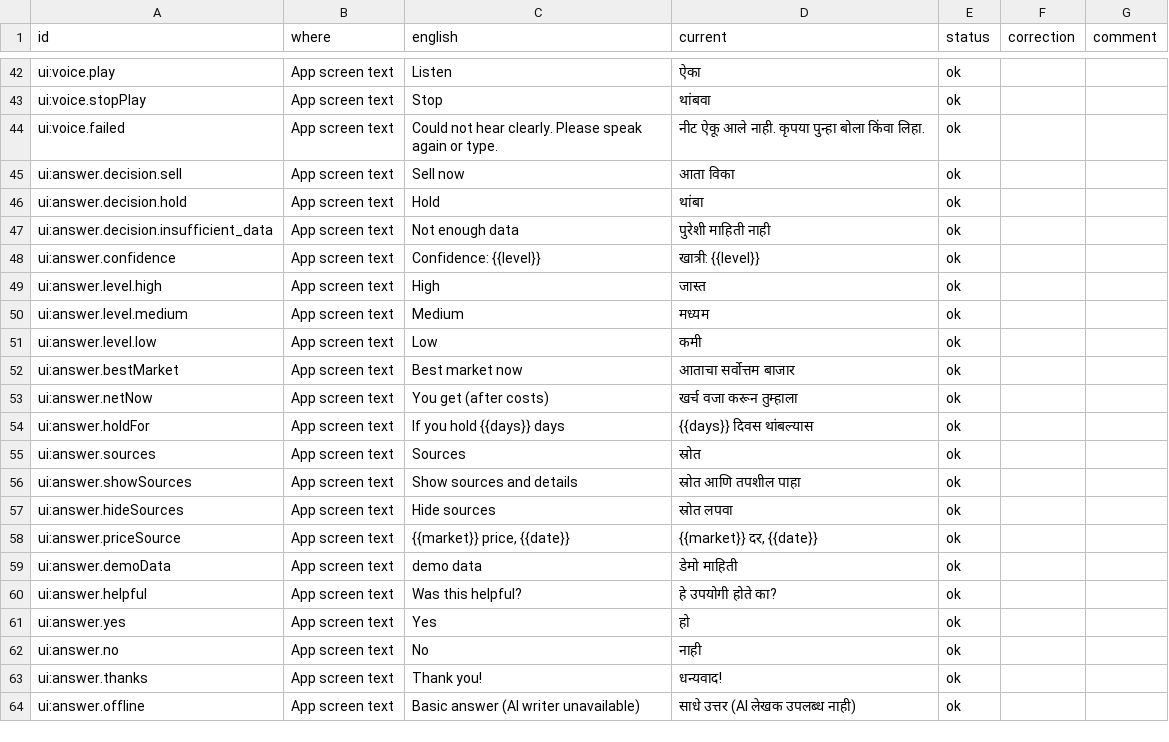
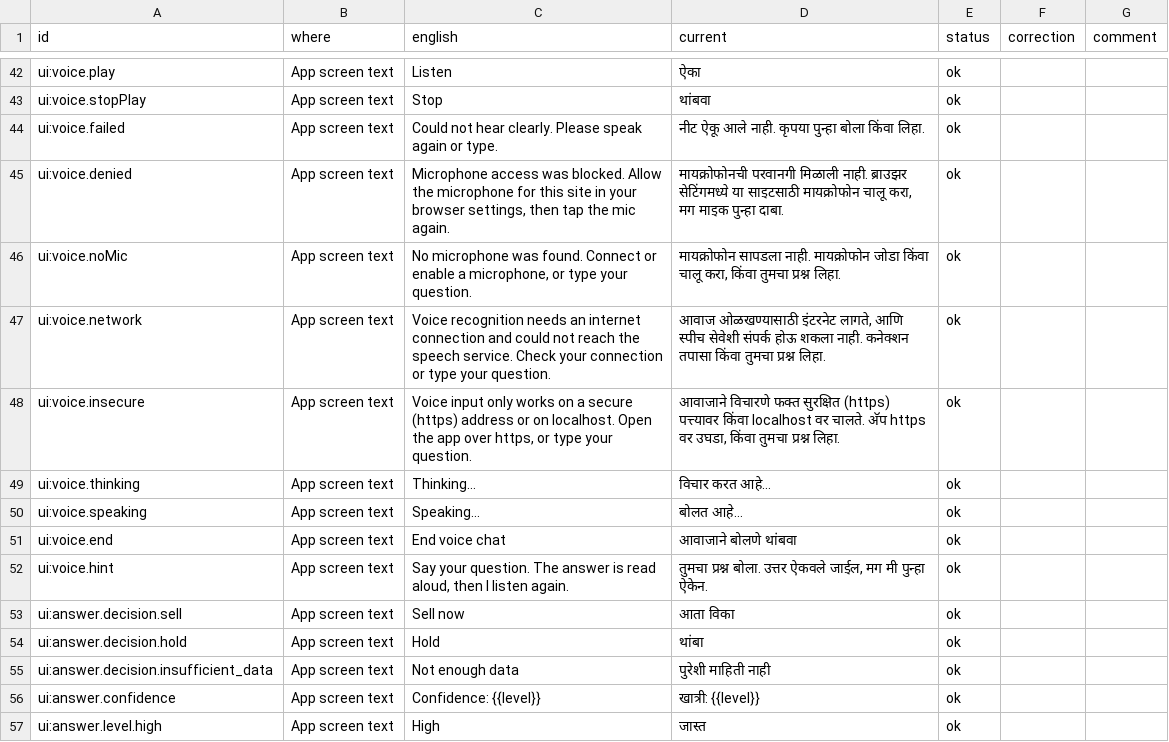
Before and after one commit to sakshijadhav2005/Mandi-Price-Advisory-Agent, a CSV file: docs/review/translations_mr.csv, drawn as a sheet; only a part is shown, gaps mark what is left out; the shorter side is filled out with more unchanged rows.

Commit message:
Hands-free voice conversation on the web app
- Tap the mic once: the question is sent when the farmer stops talking, the
  answer is read aloud, then the app listens again until the chat is ended
- Continuous recognition with our own pause detection (1.8 s) and a 20 s cap,
  instead of single-phrase mode that cut off after a few words
- Keep partial words when recognition is stopped early; keep the real error
  (blocked mic, no mic, no network, insecure http page) instead of "no speech"
- Voice panel shows listening / thinking / speaking phases; strings in en, hi, mr
- Preload browser voices so Hindi and Marathi answers use the right voice

```diff
--- a/docs/review/translations_mr.csv
+++ b/docs/review/translations_mr.csv
@@ -44,2 +44,10 @@ ui:voice.stopPlay,App screen text,Stop,थांबवा,ok,,
 ui:voice.failed,App screen text,Could not hear clearly. Please speak again or type.,नीट ऐकू आले नाही. कृपया पुन्हा बोला किंवा लिहा.,ok,,
+ui:voice.denied,App screen text,"Microphone access was blocked. Allow the microphone for this site in your browser settings, then tap the mic again.","मायक्रोफोनची परवानगी मिळाली नाही. ब्राउझर सेटिंगमध्ये या साइटसाठी मायक्रोफोन चालू करा, मग माइक पुन्हा दाबा.",ok,,
+ui:voice.noMic,App screen text,"No microphone was found. Connect or enable a microphone, or type your question.","मायक्रोफोन सापडला नाही. मायक्रोफोन जोडा किंवा चालू करा, किंवा तुमचा प्रश्न लिहा.",ok,,
+ui:voice.network,App screen text,Voice recognition needs an internet connection and could not reach the speech service. Check your connection or type your question.,"आवाज ओळखण्यासाठी इंटरनेट लागते, आणि स्पीच सेवेशी संपर्क होऊ शकला नाही. कनेक्शन तपासा किंवा तुमचा प्रश्न लिहा.",ok,,
+ui:voice.insecure,App screen text,"Voice input only works on a secure (https) address or on localhost. Open the app over https, or type your question.","आवाजाने विचारणे फक्त सुरक्षित (https) पत्त्यावर किंवा localhost वर चालते. अ‍ॅप https वर उघडा, किंवा तुमचा प्रश्न लिहा.",ok,,
+ui:voice.thinking,App screen text,Thinking…,विचार करत आहे…,ok,,
+ui:voice.speaking,App screen text,Speaking…,बोलत आहे…,ok,,
+ui:voice.end,App screen text,End voice chat,आवाजाने बोलणे थांबवा,ok,,
+ui:voice.hint,App screen text,"Say your question. The answer is read aloud, then I listen again.","तुमचा प्रश्न बोला. उत्तर ऐकवले जाईल, मग मी पुन्हा ऐकेन.",ok,,
 ui:answer.decision.sell,App screen text,Sell now,आता विका,ok,,
```
Also changed, not shown: docs/review/translations_hi.csv, 7 other files.
